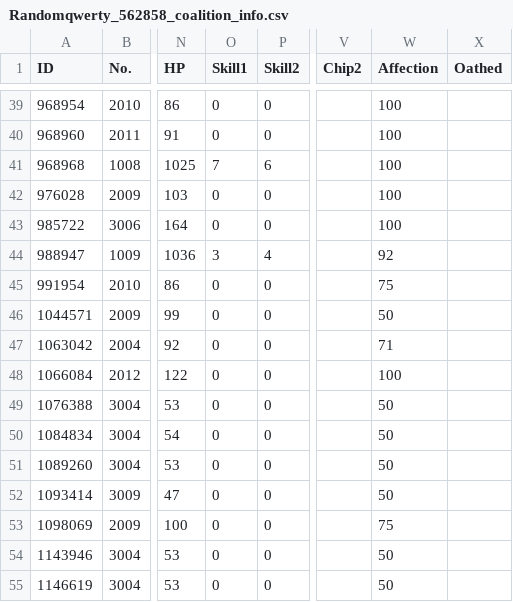
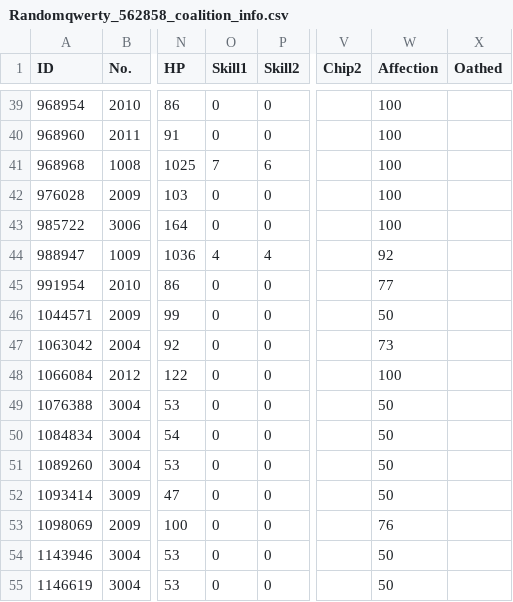
Before and after one commit to randomqwerty/randomqwerty_gfl, a CSV file: Randomqwerty_562858_coalition_info.csv, drawn as a sheet; only a part is shown, gaps mark what is left out; the diff names each change by its address in the sheet, - before the commit and + after, or states it on an @@ line.

```diff
--- a/Randomqwerty_562858_coalition_info.csv
+++ b/Randomqwerty_562858_coalition_info.csv
-O44 (Skill1): 3
+O44 (Skill1): 4
-W45 (Affection): 75
+W45 (Affection): 77
-W47 (Affection): 71
+W47 (Affection): 73
-W53 (Affection): 75
+W53 (Affection): 76
```
Also changed, not shown: Randomqwerty_562858_doll_info.csv, Randomqwerty_562858_equip_info.csv, 3 other files.
